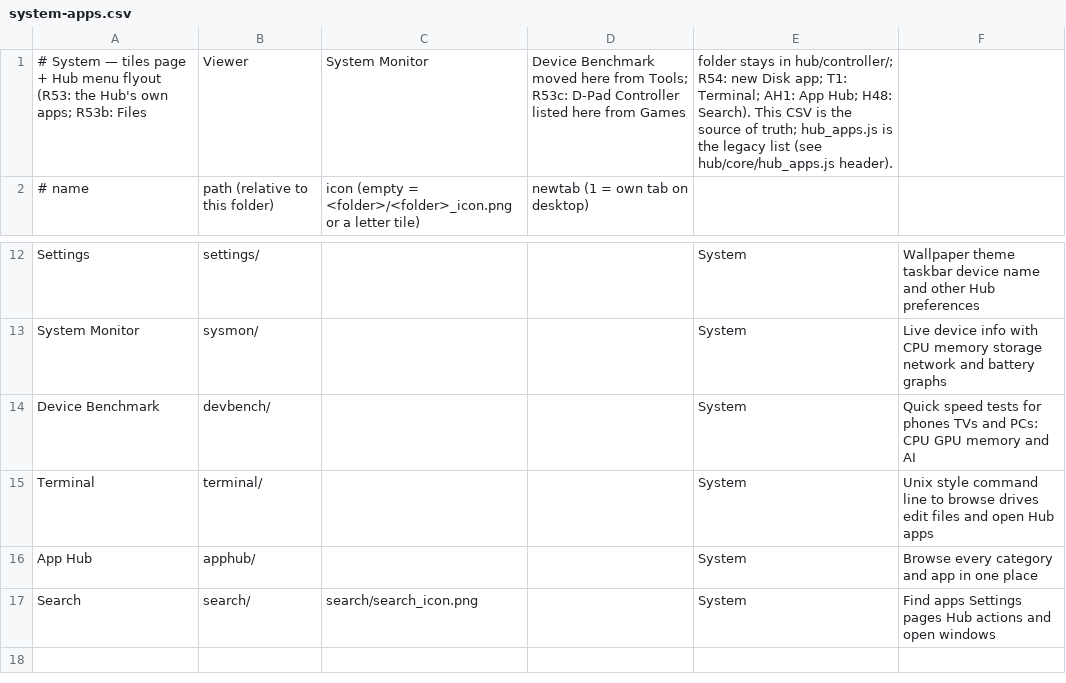
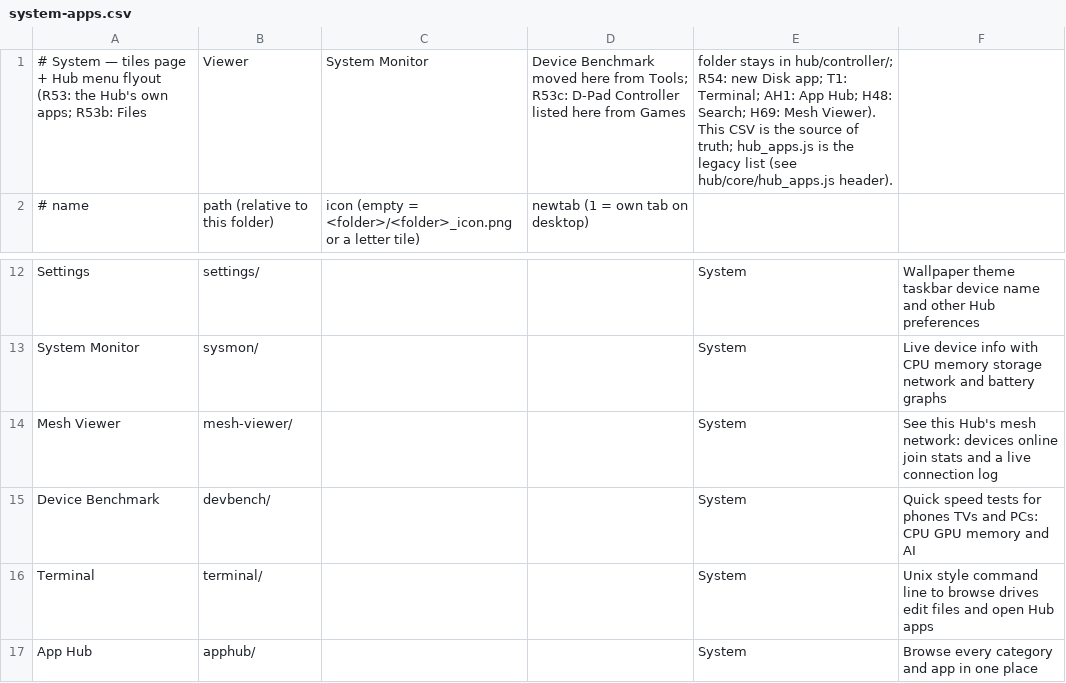
Before and after one commit to jor-teron/sites, a CSV file: apps/system/system-apps.csv, drawn as a sheet; only a part is shown, gaps mark what is left out; the shorter side is filled out with more unchanged rows.

Commit message:
H69: Mesh Viewer System app (read-only mesh view + live connection log, hub_meshlog.js)

```diff
--- a/apps/system/system-apps.csv
+++ b/apps/system/system-apps.csv
@@ -1,2 +1,2 @@
-# System — tiles page + Hub menu flyout (R53: the Hub's own apps; R53b: Files, Viewer, System Monitor, Device Benchmark moved here from Tools; R53c: D-Pad Controller listed here from Games, folder stays in hub/controller/; R54: new Disk app; T1: Terminal; AH1: App Hub; H48: Search). This CSV is the source of truth; hub_apps.js is the legacy list (see hub/core/hub_apps.js header).
+# System — tiles page + Hub menu flyout (R53: the Hub's own apps; R53b: Files, Viewer, System Monitor, Device Benchmark moved here from Tools; R53c: D-Pad Controller listed here from Games, folder stays in hub/controller/; R54: new Disk app; T1: Terminal; AH1: App Hub; H48: Search; H69: Mesh Viewer). This CSV is the source of truth; hub_apps.js is the legacy list (see hub/core/hub_apps.js header).
 # name, path (relative to this folder), icon (empty = <folder>/<folder>_icon.png or a letter tile), newtab (1 = own tab on desktop),
@@ -13,2 +13,3 @@ Settings,              settings/,        , , System, Wallpaper theme taskbar dev
 System Monitor,        sysmon/,          , , System, Live device info with CPU memory storage network and battery graphs
+Mesh Viewer,           mesh-viewer/,     , , System, See this Hub's mesh network: devices online join stats and a live connection log
 Device Benchmark,      devbench/,        , , System, Quick speed tests for phones TVs and PCs: CPU GPU memory and AI
```
Also changed, not shown: 15 other files.
